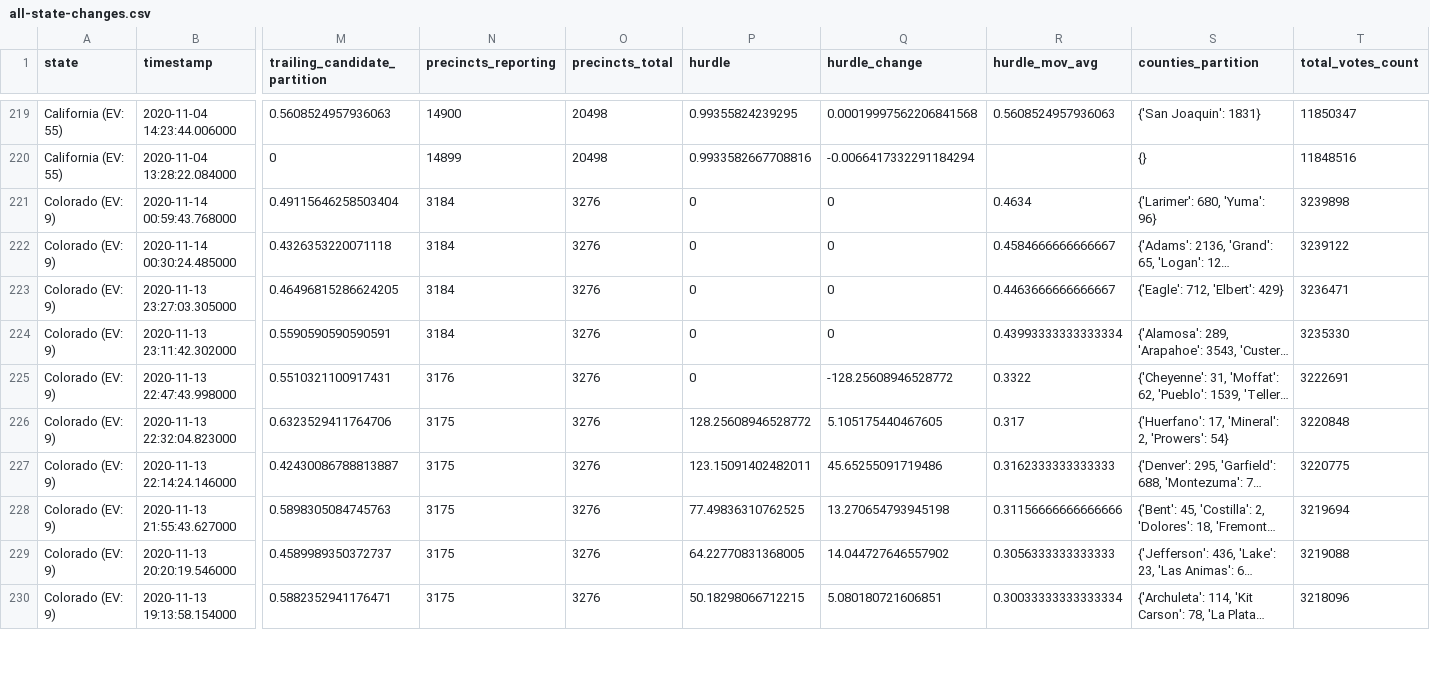
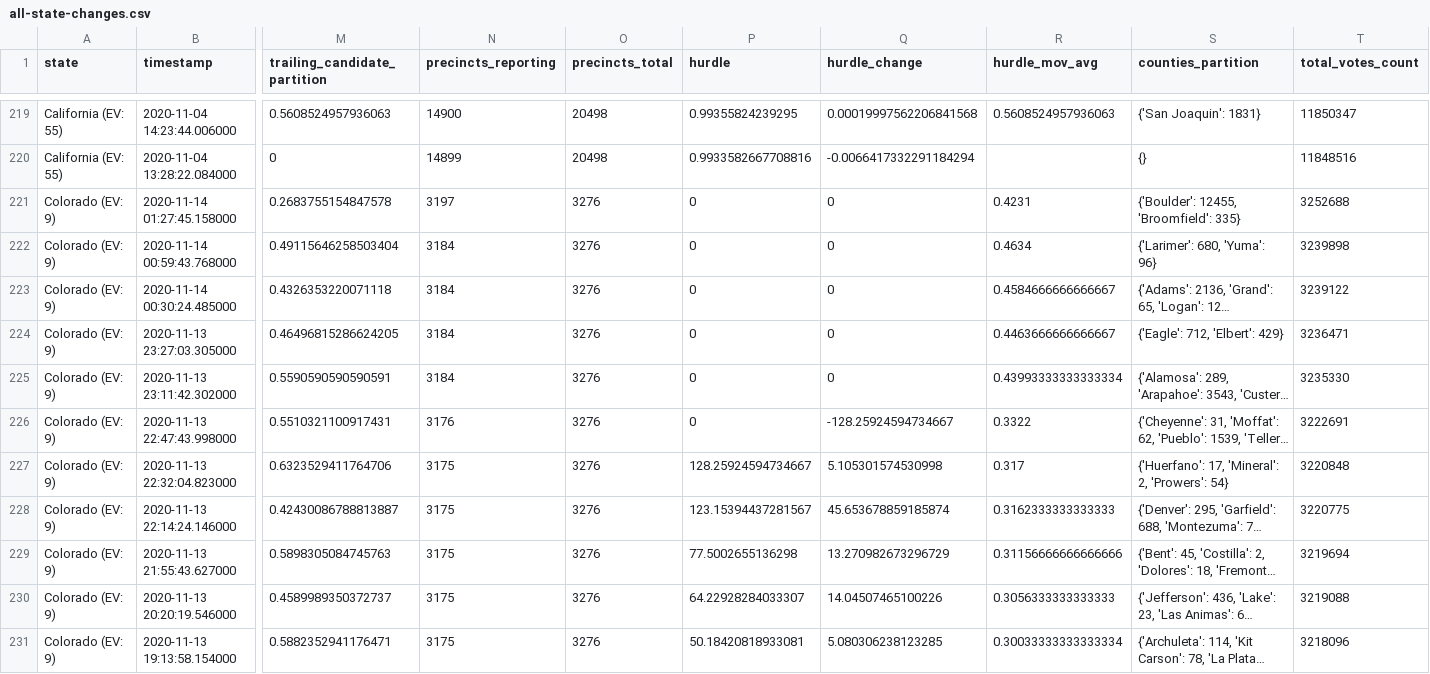
Before and after one commit to alex/nyt-2020-election-scraper, a CSV file: all-state-changes.csv, drawn as a sheet; only a part is shown, gaps mark what is left out; long unchanged cells end in …; addresses are those after the commit; rows hold the shown columns only; the diff covers the shown part only; the diff names each change by its address in the sheet, - before the commit and + after, or states it on an @@ line.

```diff
--- a/all-state-changes.csv
+++ b/all-state-changes.csv
+row 221: Colorado (EV: 9) | 2020-11-14 01:27:45.158000 | 0.2683755154847578 | 3197 | 3276 | 0 | 0 | 0.4231 | {'Boulder': 12455, 'Broomfield': 335} | 3252688
-Q226 (hurdle_change): -128.25608946528772
+Q226 (hurdle_change): -128.25924594734667
-P227 (hurdle): 128.25608946528772
+P227 (hurdle): 128.25924594734667
-Q227 (hurdle_change): 5.105175440467605
+Q227 (hurdle_change): 5.105301574530998
-P228 (hurdle): 123.15091402482011
+P228 (hurdle): 123.15394437281567
-Q228 (hurdle_change): 45.65255091719486
+Q228 (hurdle_change): 45.653678859185874
-P229 (hurdle): 77.49836310762525
+P229 (hurdle): 77.5002655136298
-Q229 (hurdle_change): 13.270654793945198
+Q229 (hurdle_change): 13.270982673296729
-P230 (hurdle): 64.22770831368005
+P230 (hurdle): 64.22928284033307
-Q230 (hurdle_change): 14.044727646557902
+Q230 (hurdle_change): 14.04507465100226
-P231 (hurdle): 50.18298066712215
+P231 (hurdle): 50.18420818933081
-Q231 (hurdle_change): 5.080180721606851
+Q231 (hurdle_change): 5.080306238123285
```
Also changed, not shown: 81 edited cells elsewhere in this file, 6 other files.
